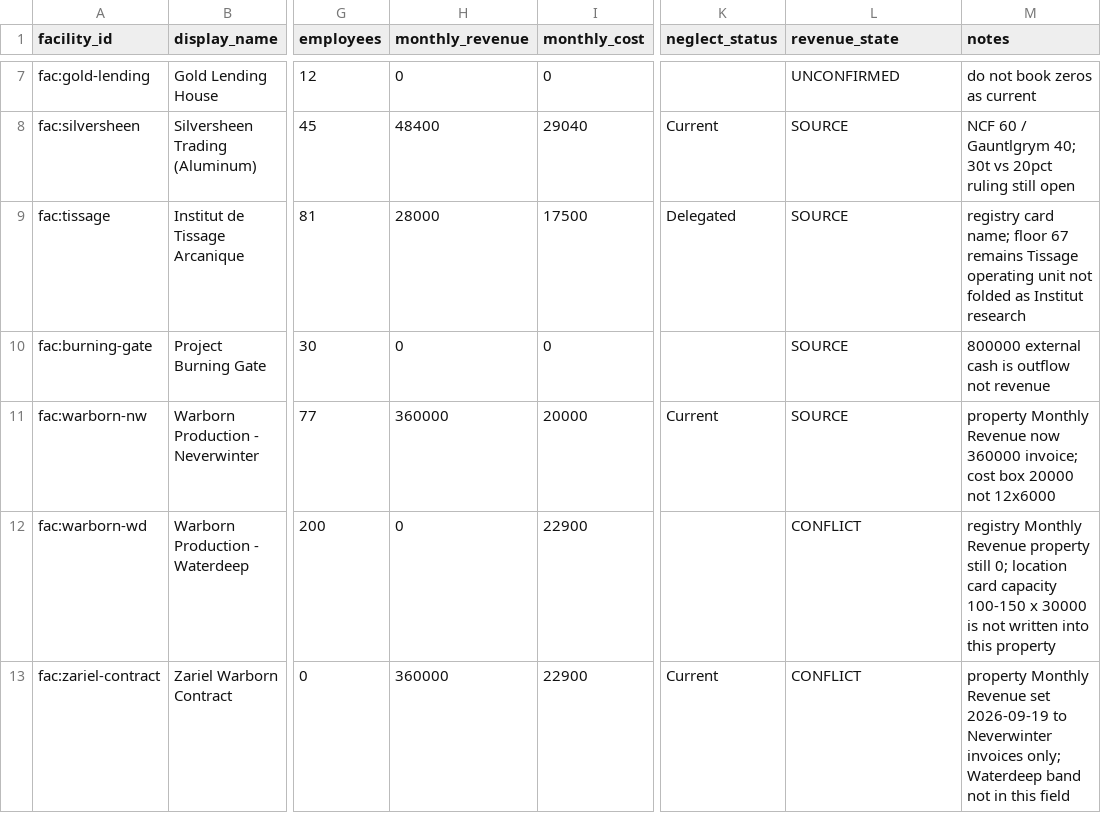
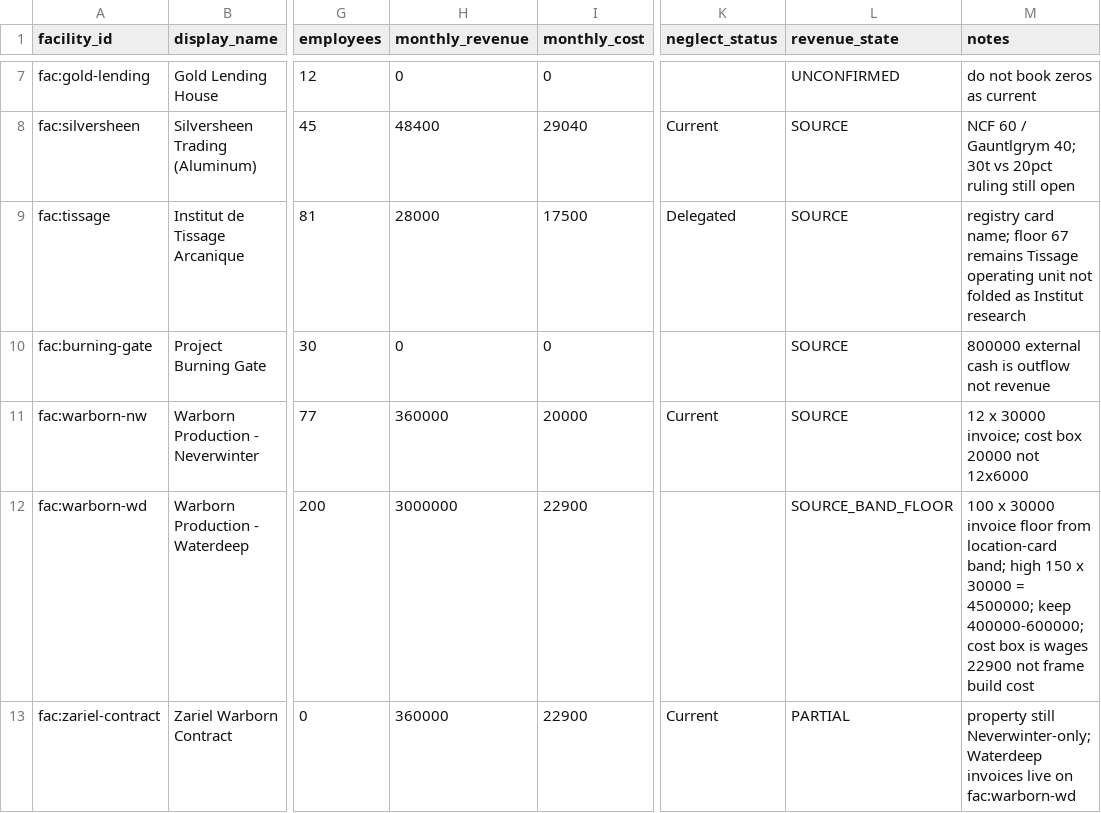
Before and after one commit to CFhacky/baen-economy-engine, a CSV file: data/canonical/facilities.csv, drawn as a sheet; only a part is shown, gaps mark what is left out; the diff names each change by its address in the sheet, - before the commit and + after, or states it on an @@ line.

Commit message:
Stop booking Waterdeep Warborn revenue as 0; use 100-frame invoice floor.

```diff
--- a/data/canonical/facilities.csv
+++ b/data/canonical/facilities.csv
-M11 (notes): property Monthly Revenue now 360000 invoice; cost…
+M11 (notes): 12 x 30000 invoice; cost…
-H12 (monthly_revenue): 0
+H12 (monthly_revenue): 3000000
-L12 (revenue_state): CONFLICT
+L12 (revenue_state): SOURCE_BAND_FLOOR
-M12 (notes): registry Monthly Revenue property still 0; location card capacity 100-150 x 30000 is not written into this property
+M12 (notes): 100 x 30000 invoice floor from location-card band; high 150 x 30000 = 4500000; keep 400000-600000; cost box is wages 22900 not frame build cost
-L13 (revenue_state): CONFLICT
+L13 (revenue_state): PARTIAL
-M13 (notes): property Monthly Revenue set 2026-09-19 to Neverwinter invoices only; Waterdeep band not in this field
+M13 (notes): property still Neverwinter-only; Waterdeep invoices live on fac:warborn-wd
```
